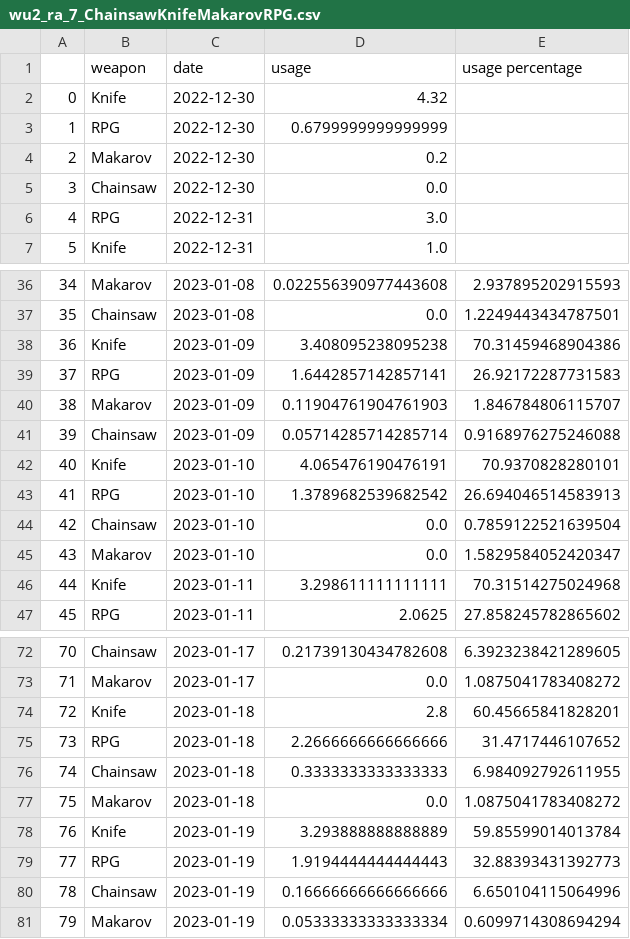
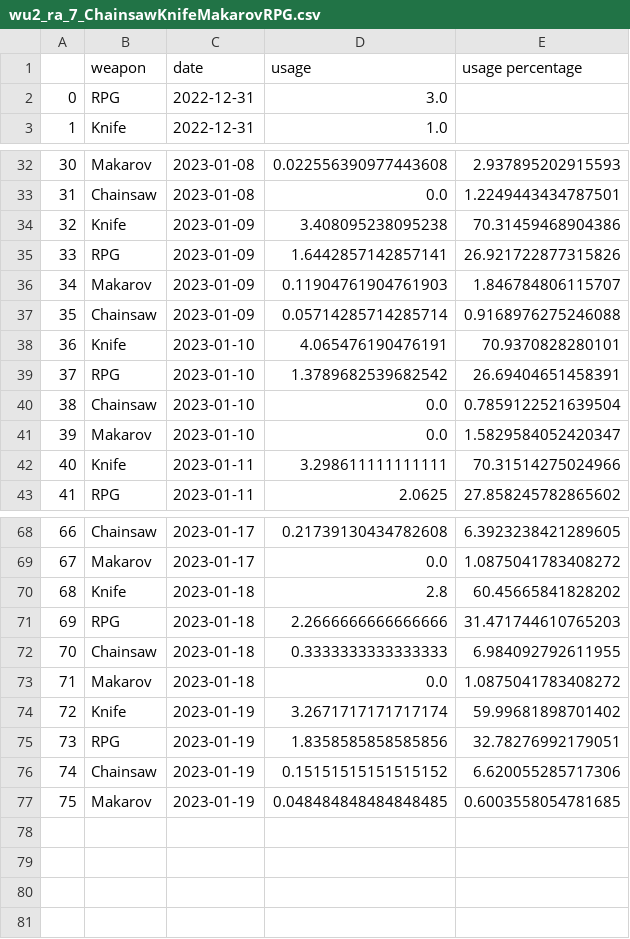
Before and after one commit to s2vndl/s2_1st_tournament_stats, a CSV file: docs/data/wu2_ra_7_ChainsawKnifeMakarovRPG.csv, drawn as a sheet; only a part is shown, gaps mark what is left out; removed rows and columns are numbered as before the commit, all else as after; the diff covers the shown part only; the diff names each change by its address in the sheet, - before the commit and + after, or states it on an @@ line.

```diff
--- a/docs/data/wu2_ra_7_ChainsawKnifeMakarovRPG.csv
+++ b/docs/data/wu2_ra_7_ChainsawKnifeMakarovRPG.csv
-row 2: 0 | Knife | 2022-12-30 | 4.32
-row 3: 1 | RPG | 2022-12-30 | 0.6799999999999999
-row 4: 2 | Makarov | 2022-12-30 | 0.2
-row 5: 3 | Chainsaw | 2022-12-30 | 0.0
@@ column A renumbered from row 2 down @@
-E35 (usage percentage): 26.92172287731583
+E35 (usage percentage): 26.921722877315826
-E39 (usage percentage): 26.694046514583913
+E39 (usage percentage): 26.69404651458391
-E42 (usage percentage): 70.31514275024968
+E42 (usage percentage): 70.31514275024966
-E70 (usage percentage): 60.45665841828201
+E70 (usage percentage): 60.45665841828202
-E71 (usage percentage): 31.4717446107652
+E71 (usage percentage): 31.471744610765203
-D74 (usage): 3.293888888888889
+D74 (usage): 3.2671717171717174
-E74 (usage percentage): 59.85599014013784
+E74 (usage percentage): 59.99681898701402
-D75 (usage): 1.9194444444444443
+D75 (usage): 1.8358585858585856
-E75 (usage percentage): 32.88393431392773
+E75 (usage percentage): 32.78276992179051
-D76 (usage): 0.16666666666666666
+D76 (usage): 0.15151515151515152
-E76 (usage percentage): 6.650104115064996
+E76 (usage percentage): 6.620055285717306
-D77 (usage): 0.05333333333333334
+D77 (usage): 0.048484848484848485
-E77 (usage percentage): 0.6099714308694294
+E77 (usage percentage): 0.6003558054781685
```
Also changed, not shown: 15 edited cells elsewhere in this file, docs/data/wu2_ra_21_ChainsawKnifeMakarovRPG.csv, docs/data/wu2_ra_21_DeaglesMP5SteyrAUGKalashnikovSpas12M79DragunovBarrettRocketLauncherRheinmetallMinigun.csv, 24 other files.
